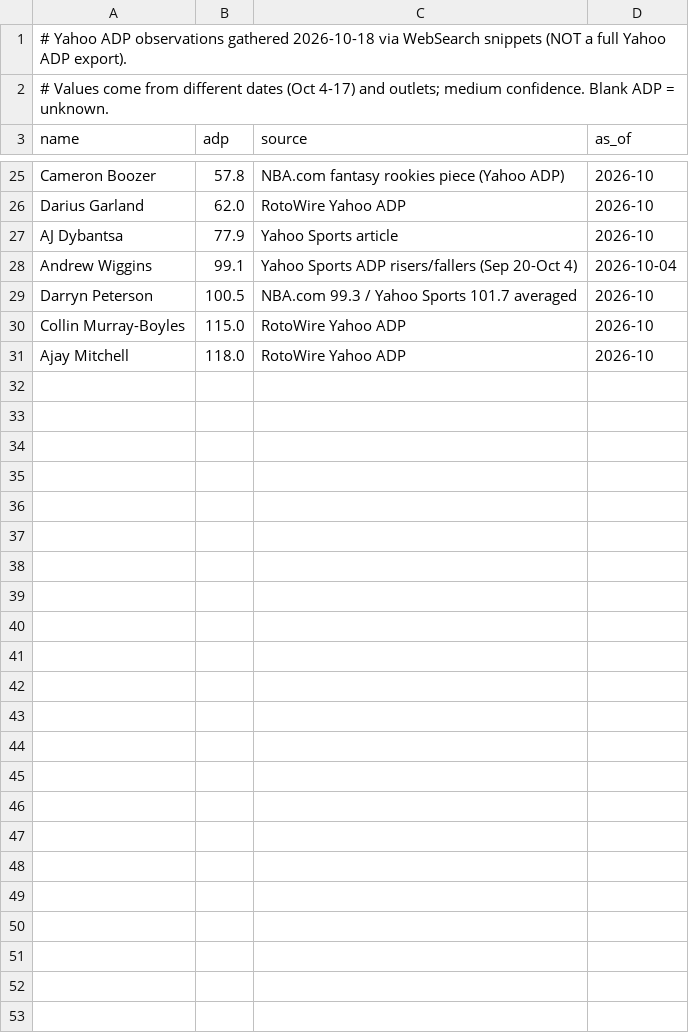
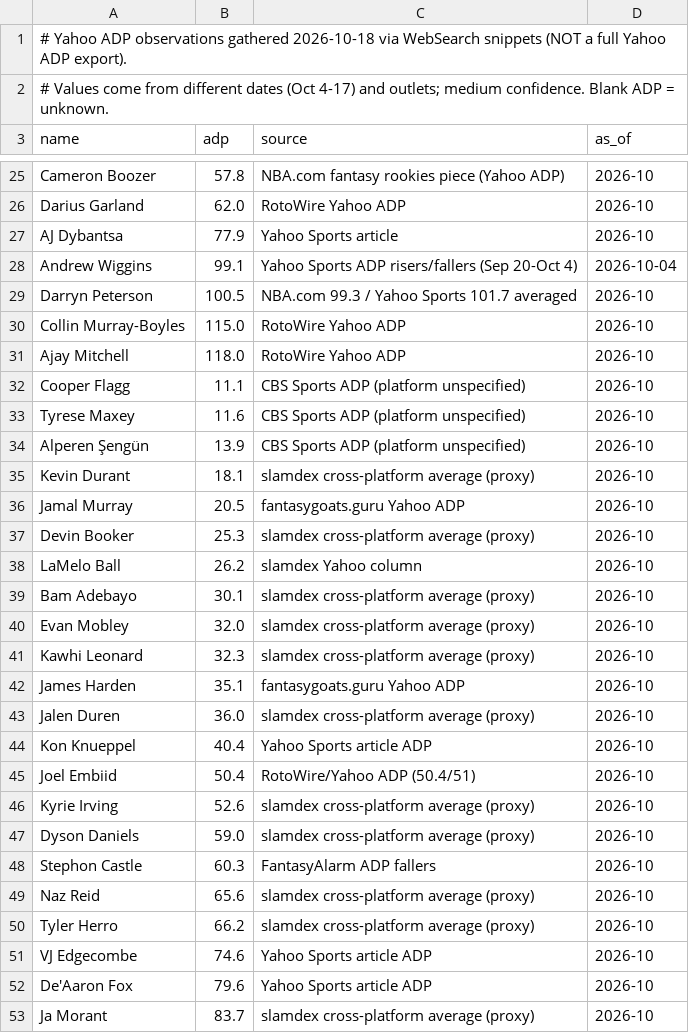
Before and after one commit to hmku/nba, a CSV file: data/manual/adp_yahoo_2026_27.csv, drawn as a sheet; only a part is shown, gaps mark what is left out; the diff names each change by its address in the sheet, - before the commit and + after, or states it on an @@ line.

```diff
--- a/data/manual/adp_yahoo_2026_27.csv
+++ b/data/manual/adp_yahoo_2026_27.csv
+row 32: Cooper Flagg | 11.1 | CBS Sports ADP (platform unspecified) | 2026-10
+row 33: Tyrese Maxey | 11.6 | CBS Sports ADP (platform unspecified) | 2026-10
+row 34: Alperen Şengün | 13.9 | CBS Sports ADP (platform unspecified) | 2026-10
+row 35: Kevin Durant | 18.1 | slamdex cross-platform average (proxy) | 2026-10
+row 36: Jamal Murray | 20.5 | fantasygoats.guru Yahoo ADP | 2026-10
+row 37: Devin Booker | 25.3 | slamdex cross-platform average (proxy) | 2026-10
+row 38: LaMelo Ball | 26.2 | slamdex Yahoo column | 2026-10
+row 39: Bam Adebayo | 30.1 | slamdex cross-platform average (proxy) | 2026-10
+row 40: Evan Mobley | 32.0 | slamdex cross-platform average (proxy) | 2026-10
+row 41: Kawhi Leonard | 32.3 | slamdex cross-platform average (proxy) | 2026-10
+row 42: James Harden | 35.1 | fantasygoats.guru Yahoo ADP | 2026-10
+row 43: Jalen Duren | 36.0 | slamdex cross-platform average (proxy) | 2026-10
+row 44: Kon Knueppel | 40.4 | Yahoo Sports article ADP | 2026-10
+row 45: Joel Embiid | 50.4 | RotoWire/Yahoo ADP (50.4/51) | 2026-10
+row 46: Kyrie Irving | 52.6 | slamdex cross-platform average (proxy) | 2026-10
+row 47: Dyson Daniels | 59.0 | slamdex cross-platform average (proxy) | 2026-10
+row 48: Stephon Castle | 60.3 | FantasyAlarm ADP fallers | 2026-10
+row 49: Naz Reid | 65.6 | slamdex cross-platform average (proxy) | 2026-10
+row 50: Tyler Herro | 66.2 | slamdex cross-platform average (proxy) | 2026-10
+row 51: VJ Edgecombe | 74.6 | Yahoo Sports article ADP | 2026-10
+row 52: De'Aaron Fox | 79.6 | Yahoo Sports article ADP | 2026-10
+row 53: Ja Morant | 83.7 | slamdex cross-platform average (proxy) | 2026-10
```
Also changed, not shown: data/manual/player_overrides_2026_27.csv, data/processed/projections_2026_27.csv, 6 other files.
